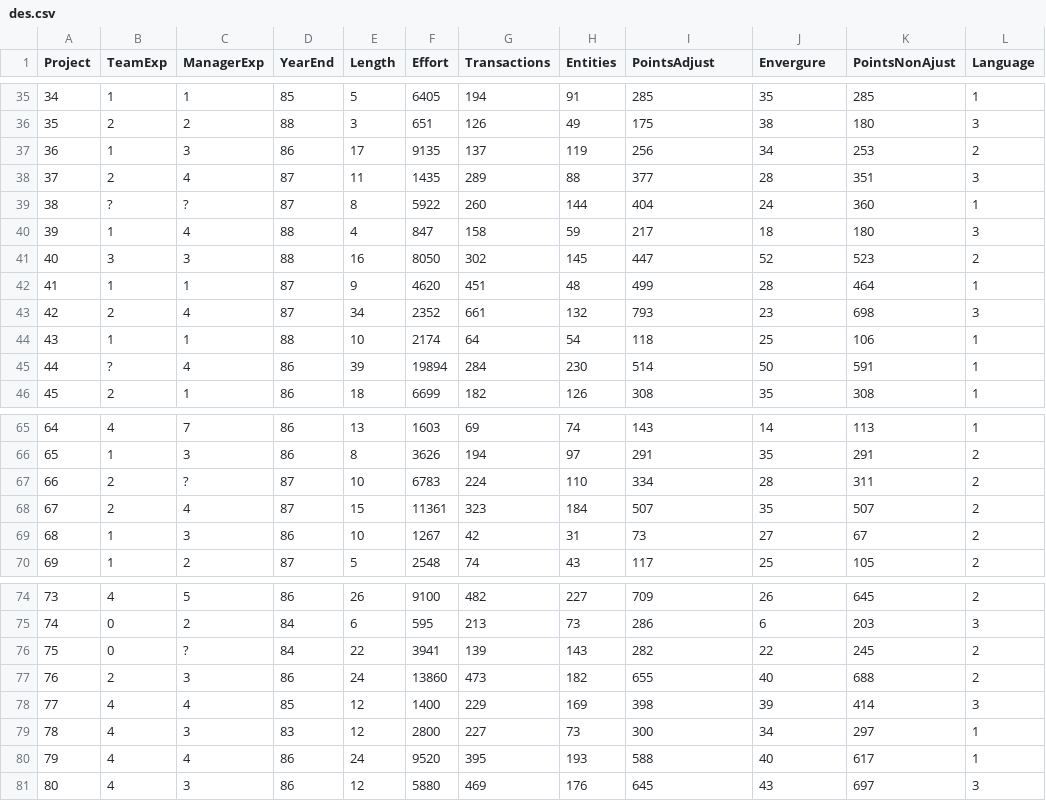
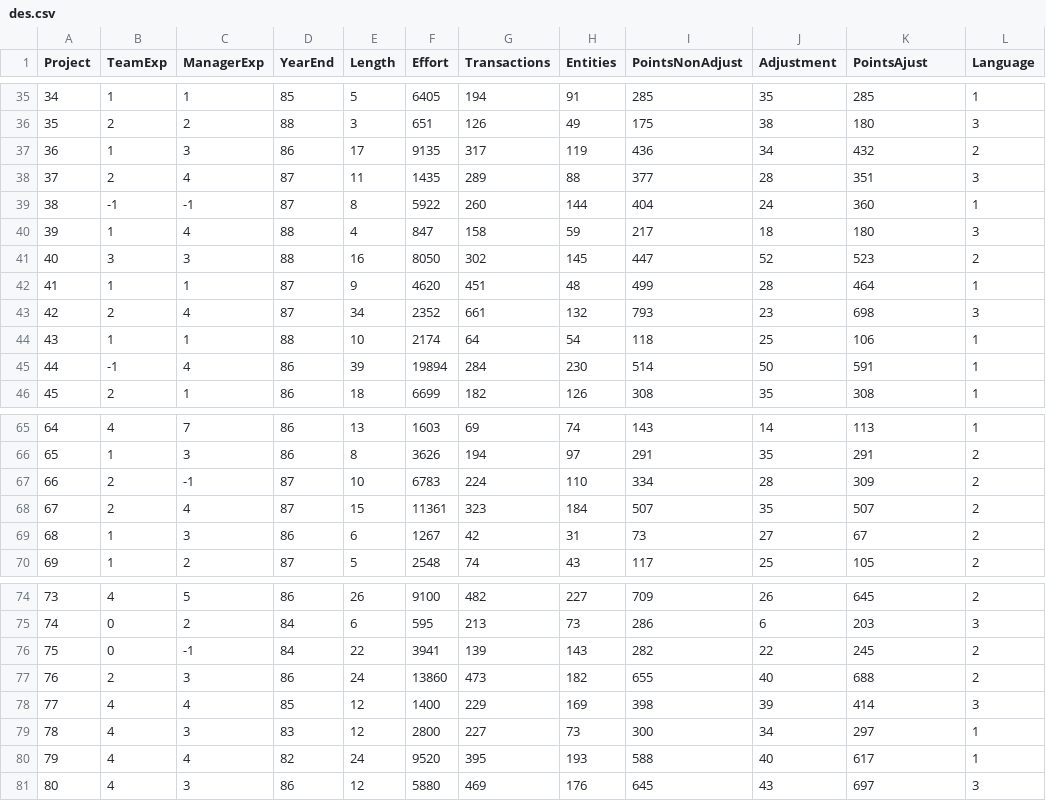
Before and after one commit to m-deepankar-singh/Estimation-of-Software-Development-Effort, a CSV file: des.csv, drawn as a sheet; only a part is shown, gaps mark what is left out; the diff names each change by its address in the sheet, - before the commit and + after, or states it on an @@ line.

```diff
--- a/des.csv
+++ b/des.csv
-I1: PointsAdjust
+I1: PointsNonAdjust
-J1: Envergure
+J1: Adjustment
-K1: PointsNonAjust
+K1: PointsAjust
-G37 (Transactions): 137
+G37 (Transactions): 317
-I37 (PointsNonAdjust): 256
+I37 (PointsNonAdjust): 436
-K37 (PointsAjust): 253
+K37 (PointsAjust): 432
-B39 (TeamExp): ?
+B39 (TeamExp): -1
-C39 (ManagerExp): ?
+C39 (ManagerExp): -1
-B45 (TeamExp): ?
+B45 (TeamExp): -1
-C67 (ManagerExp): ?
+C67 (ManagerExp): -1
-K67 (PointsAjust): 311
+K67 (PointsAjust): 309
-E69 (Length): 10
+E69 (Length): 6
-C76 (ManagerExp): ?
+C76 (ManagerExp): -1
-D80 (YearEnd): 86
+D80 (YearEnd): 82
```
Also changed, not shown: 8 other files.
